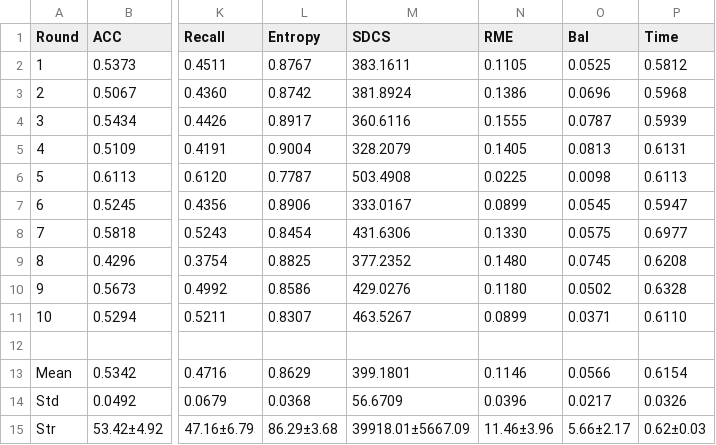
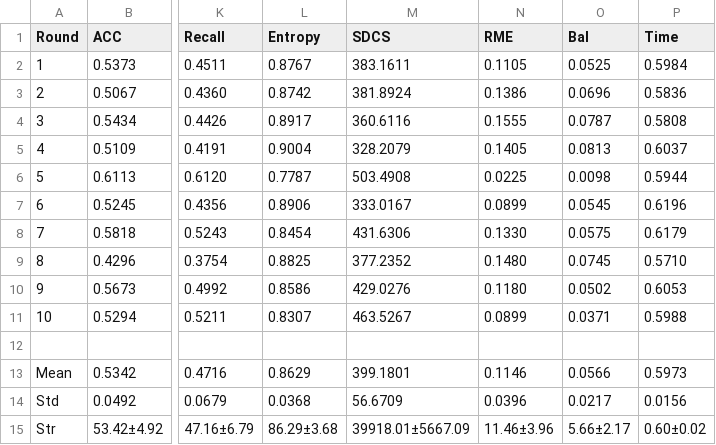
Before and after one commit to HeWenjun824699/py-cluster-ensemble, a CSV file: demo/data/grid/GridSearch_001/10X_PBMC_4271n_16653d_8c_CDKM200/Exp_002_LWEA/results.csv, drawn as a sheet; only a part is shown, gaps mark what is left out; the diff names each change by its address in the sheet, - before the commit and + after, or states it on an @@ line.

```diff
--- a/demo/data/grid/GridSearch_001/10X_PBMC_4271n_16653d_8c_CDKM200/Exp_002_LWEA/results.csv
+++ b/demo/data/grid/GridSearch_001/10X_PBMC_4271n_16653d_8c_CDKM200/Exp_002_LWEA/results.csv
-P2 (Time): 0.5812
+P2 (Time): 0.5984
-P3 (Time): 0.5968
+P3 (Time): 0.5836
-P4 (Time): 0.5939
+P4 (Time): 0.5808
-P5 (Time): 0.6131
+P5 (Time): 0.6037
-P6 (Time): 0.6113
+P6 (Time): 0.5944
-P7 (Time): 0.5947
+P7 (Time): 0.6196
-P8 (Time): 0.6977
+P8 (Time): 0.6179
-P9 (Time): 0.6208
+P9 (Time): 0.5710
-P10 (Time): 0.6328
+P10 (Time): 0.6053
-P11 (Time): 0.6110
+P11 (Time): 0.5988
-P13 (Time): 0.6154
+P13 (Time): 0.5973
-P14 (Time): 0.0326
+P14 (Time): 0.0156
-P15 (Time): 0.62±0.03
+P15 (Time): 0.60±0.02
```
Also changed, not shown: demo/data/grid/GridSearch_001/10X_PBMC_4271n_16653d_8c_CDKM200/10X_PBMC_4271n_16653d_8c_CDKM200.csv, demo/data/grid/GridSearch_001/10X_PBMC_4271n_16653d_8c_CDKM200/Exp_004_LWEA/results.csv, 41 other files.
